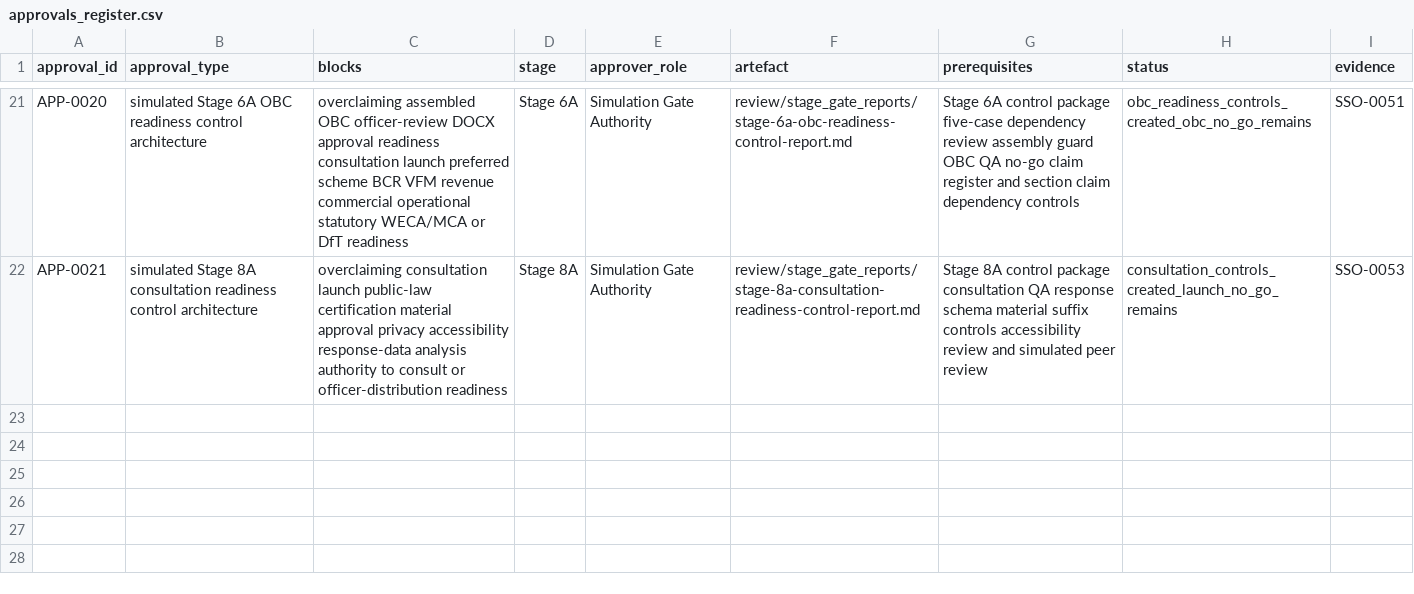
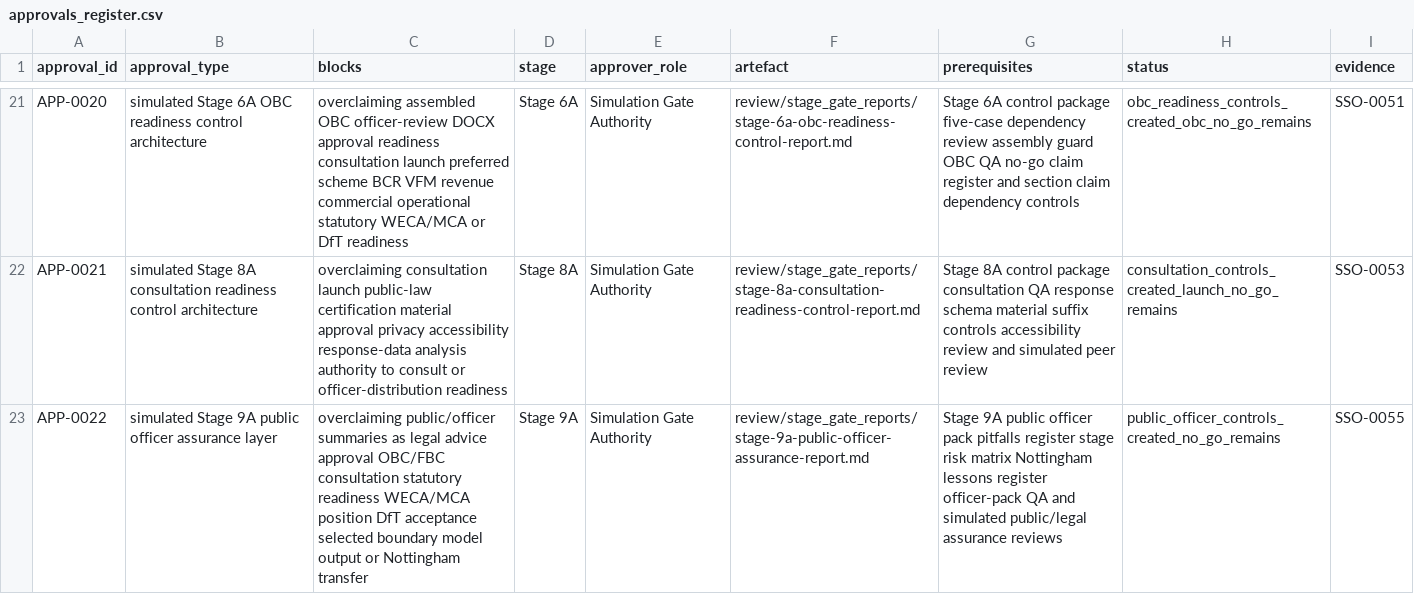
Before and after one commit to awjreynolds/bristol-wpl, a CSV file: governance/approvals_register.csv, drawn as a sheet; only a part is shown, gaps mark what is left out; the diff names each change by its address in the sheet, - before the commit and + after, or states it on an @@ line.

```diff
--- a/governance/approvals_register.csv
+++ b/governance/approvals_register.csv
+row 23: APP-0022 | simulated Stage 9A public officer assurance layer | overclaiming public/officer summaries as legal advice approval OBC/FBC consultation statutory readiness WECA/MCA position DfT acceptance selected boundary model output or Nottingham transfer | Stage 9A | Simulation Gate Authority | review/stage_gate_reports/stage-9a-public-officer-assurance-report.md | Stage 9A public officer pack pitfalls register stage risk matrix Nottingham lessons register officer-pack QA and simulated public/legal assurance reviews | public_officer_controls_created_no_go_remains | SSO-0055
```
Also changed, not shown: evidence/claim_evidence_matrix.csv, governance/decision_log.csv, 37 other files.
